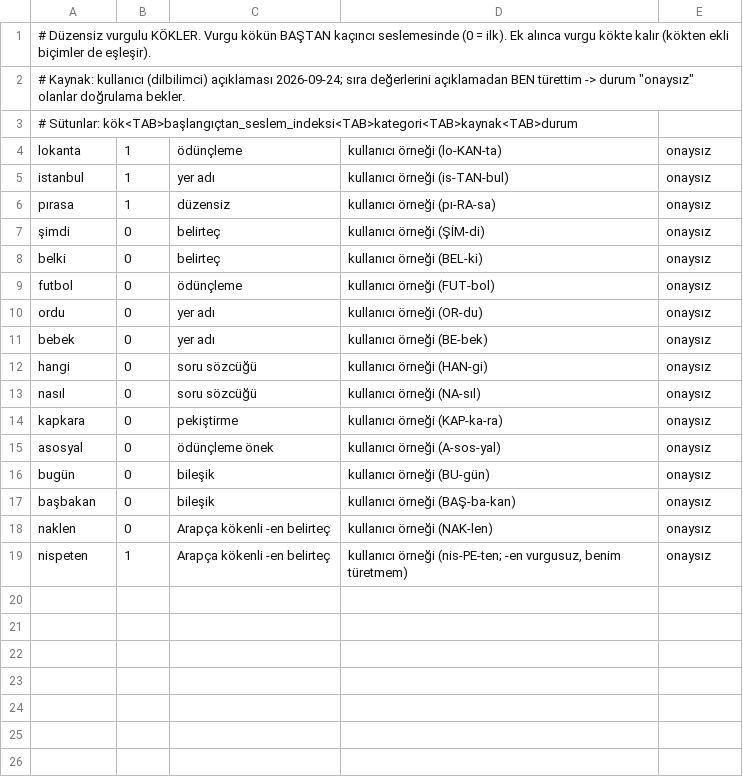
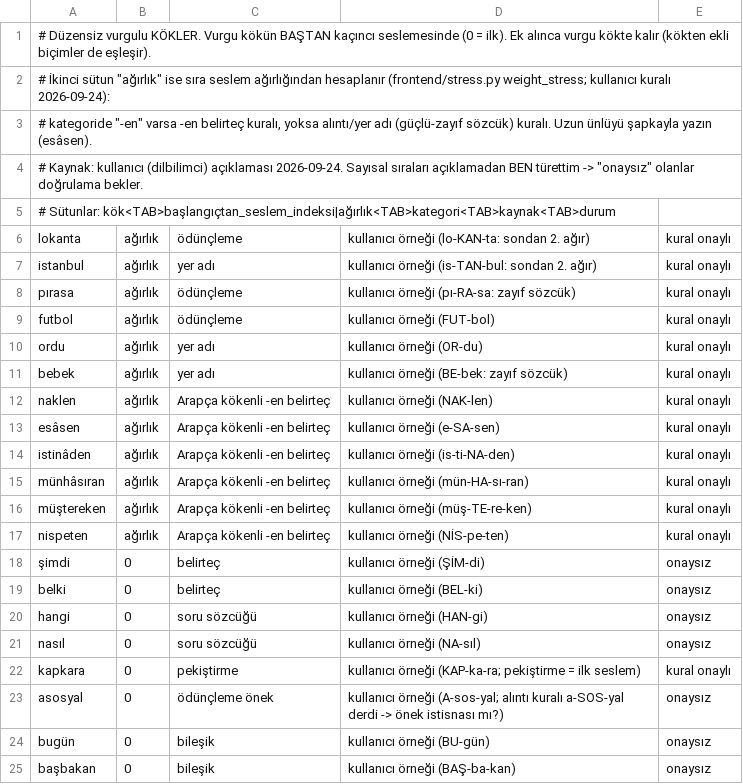
Before and after one commit to iatagun/lemma-rule-based, a TSV file: dizgetts/resources/stress_roots.tsv, drawn as a sheet.

```diff
--- a/dizgetts/resources/stress_roots.tsv
+++ b/dizgetts/resources/stress_roots.tsv
@@ -1,19 +1,25 @@
 # Düzensiz vurgulu KÖKLER. Vurgu kökün BAŞTAN kaçıncı seslemesinde (0 = ilk). Ek alınca vurgu kökte kalır (kökten ekli biçimler de eşleşir).
-# Kaynak: kullanıcı (dilbilimci) açıklaması 2026-09-24; sıra değerlerini açıklamadan BEN türettim -> durum "onaysız" olanlar doğrulama bekler.
-# Sütunlar: kök<TAB>başlangıçtan_seslem_indeksi<TAB>kategori<TAB>kaynak<TAB>durum
-lokanta	1	ödünçleme	kullanıcı örneği (lo-KAN-ta)	onaysız
-istanbul	1	yer adı	kullanıcı örneği (is-TAN-bul)	onaysız
-pırasa	1	düzensiz	kullanıcı örneği (pı-RA-sa)	onaysız
+# İkinci sütun "ağırlık" ise sıra seslem ağırlığından hesaplanır (frontend/stress.py weight_stress; kullanıcı kuralı 2026-09-24):
+#   kategoride "-en" varsa -en belirteç kuralı, yoksa alıntı/yer adı (güçlü-zayıf sözcük) kuralı. Uzun ünlüyü şapkayla yazın (esâsen).
+# Kaynak: kullanıcı (dilbilimci) açıklaması 2026-09-24. Sayısal sıraları açıklamadan BEN türettim -> "onaysız" olanlar doğrulama bekler.
+# Sütunlar: kök<TAB>başlangıçtan_seslem_indeksi|ağırlık<TAB>kategori<TAB>kaynak<TAB>durum
+lokanta	ağırlık	ödünçleme	kullanıcı örneği (lo-KAN-ta: sondan 2. ağır)	kural onaylı
+istanbul	ağırlık	yer adı	kullanıcı örneği (is-TAN-bul: sondan 2. ağır)	kural onaylı
+pırasa	ağırlık	ödünçleme	kullanıcı örneği (pı-RA-sa: zayıf sözcük)	kural onaylı
+futbol	ağırlık	ödünçleme	kullanıcı örneği (FUT-bol)	kural onaylı
+ordu	ağırlık	yer adı	kullanıcı örneği (OR-du)	kural onaylı
+bebek	ağırlık	yer adı	kullanıcı örneği (BE-bek: zayıf sözcük)	kural onaylı
+naklen	ağırlık	Arapça kökenli -en belirteç	kullanıcı örneği (NAK-len)	kural onaylı
+esâsen	ağırlık	Arapça kökenli -en belirteç	kullanıcı örneği (e-SA-sen)	kural onaylı
+istinâden	ağırlık	Arapça kökenli -en belirteç	kullanıcı örneği (is-ti-NA-den)	kural onaylı
+münhâsıran	ağırlık	Arapça kökenli -en belirteç	kullanıcı örneği (mün-HA-sı-ran)	kural onaylı
+müştereken	ağırlık	Arapça kökenli -en belirteç	kullanıcı örneği (müş-TE-re-ken)	kural onaylı
+nispeten	ağırlık	Arapça kökenli -en belirteç	kullanıcı örneği (NİS-pe-ten)	kural onaylı
 şimdi	0	belirteç	kullanıcı örneği (ŞİM-di)	onaysız
 belki	0	belirteç	kullanıcı örneği (BEL-ki)	onaysız
-futbol	0	ödünçleme	kullanıcı örneği (FUT-bol)	onaysız
-ordu	0	yer adı	kullanıcı örneği (OR-du)	onaysız
-bebek	0	yer adı	kullanıcı örneği (BE-bek)	onaysız
 hangi	0	soru sözcüğü	kullanıcı örneği (HAN-gi)	onaysız
 nasıl	0	soru sözcüğü	kullanıcı örneği (NA-sıl)	onaysız
-kapkara	0	pekiştirme	kullanıcı örneği (KAP-ka-ra)	onaysız
-asosyal	0	ödünçleme önek	kullanıcı örneği (A-sos-yal)	onaysız
+kapkara	0	pekiştirme	kullanıcı örneği (KAP-ka-ra; pekiştirme = ilk seslem)	kural onaylı
+asosyal	0	ödünçleme önek	kullanıcı örneği (A-sos-yal; alıntı kuralı a-SOS-yal derdi -> önek istisnası mı?)	onaysız
 bugün	0	bileşik	kullanıcı örneği (BU-gün)	onaysız
 başbakan	0	bileşik	kullanıcı örneği (BAŞ-ba-kan)	onaysız
-naklen	0	Arapça kökenli -en belirteç	kullanıcı örneği (NAK-len)	onaysız
-nispeten	1	Arapça kökenli -en belirteç	kullanıcı örneği (nis-PE-ten; -en vurgusuz, benim türetmem)	onaysız
```
Also changed, not shown: 5 other files.
